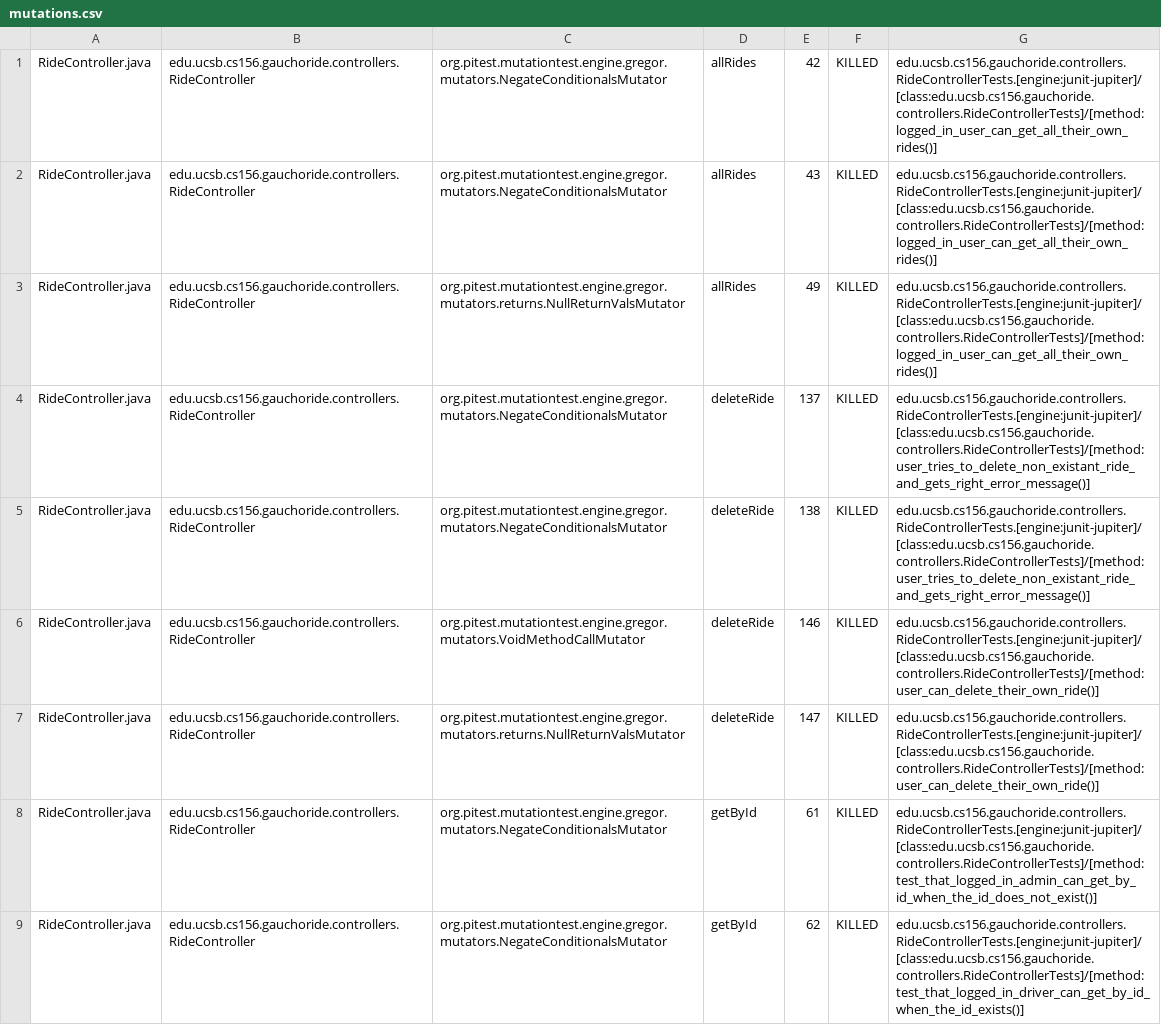
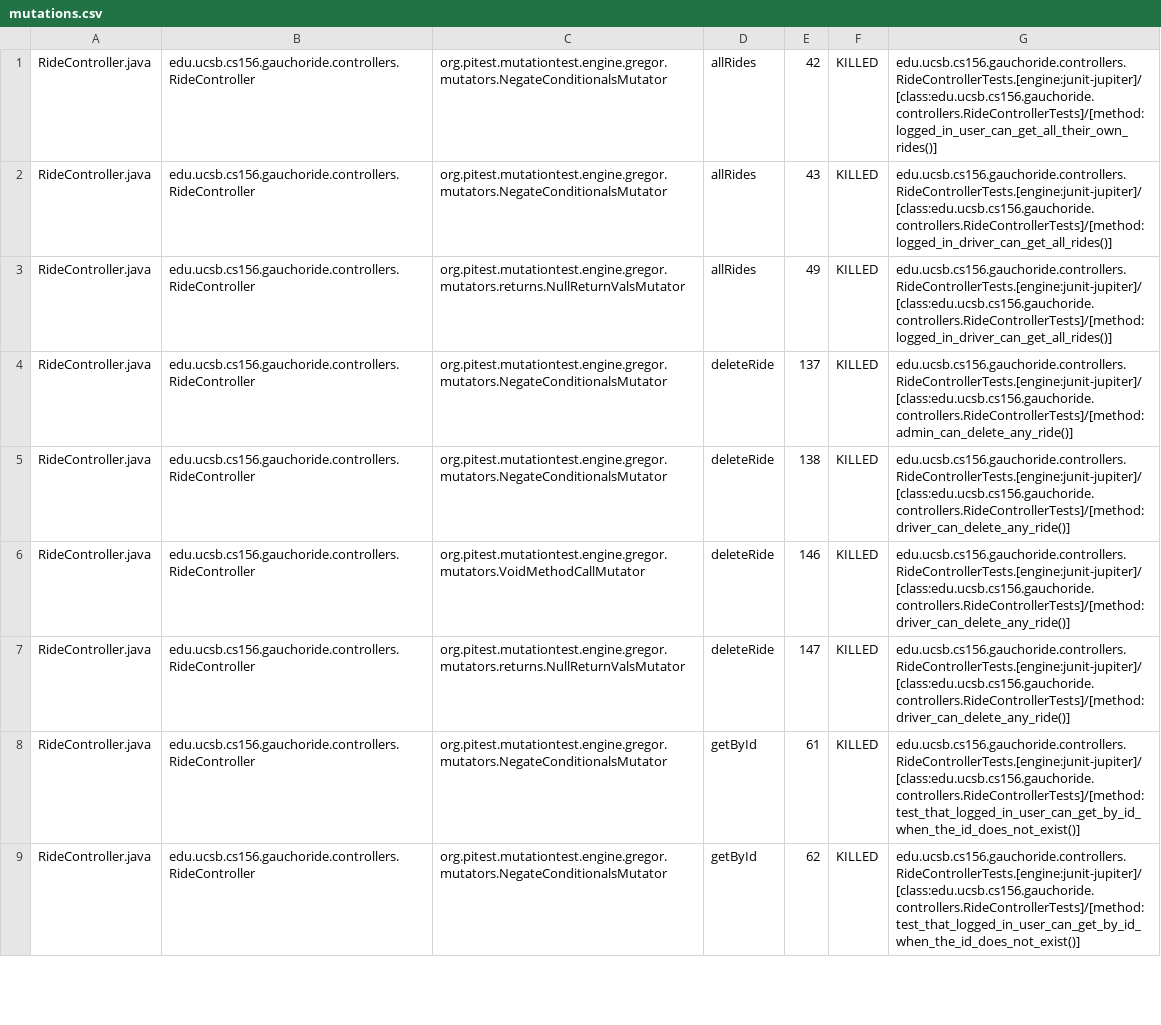
Before and after one commit to ucsb-cs156-m23/proj-gauchoride-m23-9am-1, a CSV file: prs/17/pitest/mutations.csv, drawn as a sheet; only a part is shown; the diff covers the shown part only; the diff names each change by its address in the sheet, - before the commit and + after, or states it on an @@ line.

Commit message:
Deploying to gh-pages from @ ucsb-cs156-m23/proj-gauchoride-m23-9am-1@c8efce27e3628b09781290a20e679a73df2c8e4a 🚀

```diff
--- a/prs/17/pitest/mutations.csv
+++ b/prs/17/pitest/mutations.csv
-G2:G3: edu.ucsb.cs156.gauchoride.controllers.RideControllerTests.[engine:junit-jupiter]/[class:edu.ucsb.cs156.gauchoride.controllers.RideControllerTests]/[method:logged_in_user_can_get_all_their_own_rides()]
+G2:G3: edu.ucsb.cs156.gauchoride.controllers.RideControllerTests.[engine:junit-jupiter]/[class:edu.ucsb.cs156.gauchoride.controllers.RideControllerTests]/[method:logged_in_driver_can_get_all_rides()]
-G4: edu.ucsb.cs156.gauchoride.controllers.RideControllerTests.[engine:junit-jupiter]/[class:edu.ucsb.cs156.gauchoride.controllers.RideControllerTests]/[method:user_tries_to_delete_non_existant_ride_and_gets_right_error_message()]
+G4: edu.ucsb.cs156.gauchoride.controllers.RideControllerTests.[engine:junit-jupiter]/[class:edu.ucsb.cs156.gauchoride.controllers.RideControllerTests]/[method:admin_can_delete_any_ride()]
-G5: edu.ucsb.cs156.gauchoride.controllers.RideControllerTests.[engine:junit-jupiter]/[class:edu.ucsb.cs156.gauchoride.controllers.RideControllerTests]/[method:user_tries_to_delete_non_existant_ride_and_gets_right_error_message()]
+G5: edu.ucsb.cs156.gauchoride.controllers.RideControllerTests.[engine:junit-jupiter]/[class:edu.ucsb.cs156.gauchoride.controllers.RideControllerTests]/[method:driver_can_delete_any_ride()]
-G6:G7: edu.ucsb.cs156.gauchoride.controllers.RideControllerTests.[engine:junit-jupiter]/[class:edu.ucsb.cs156.gauchoride.controllers.RideControllerTests]/[method:user_can_delete_their_own_ride()]
+G6:G7: edu.ucsb.cs156.gauchoride.controllers.RideControllerTests.[engine:junit-jupiter]/[class:edu.ucsb.cs156.gauchoride.controllers.RideControllerTests]/[method:driver_can_delete_any_ride()]
-G8: edu.ucsb.cs156.gauchoride.controllers.RideControllerTests.[engine:junit-jupiter]/[class:edu.ucsb.cs156.gauchoride.controllers.RideControllerTests]/[method:test_that_logged_in_admin_can_get_by_id_when_the_id_does_not_exist()]
+G8: edu.ucsb.cs156.gauchoride.controllers.RideControllerTests.[engine:junit-jupiter]/[class:edu.ucsb.cs156.gauchoride.controllers.RideControllerTests]/[method:test_that_logged_in_user_can_get_by_id_when_the_id_does_not_exist()]
-G9: edu.ucsb.cs156.gauchoride.controllers.RideControllerTests.[engine:junit-jupiter]/[class:edu.ucsb.cs156.gauchoride.controllers.RideControllerTests]/[method:test_that_logged_in_driver_can_get_by_id_when_the_id_exists()]
+G9: edu.ucsb.cs156.gauchoride.controllers.RideControllerTests.[engine:junit-jupiter]/[class:edu.ucsb.cs156.gauchoride.controllers.RideControllerTests]/[method:test_that_logged_in_user_can_get_by_id_when_the_id_does_not_exist()]
```
Also changed, not shown: 17 edited cells elsewhere in this file, 13 other files.
